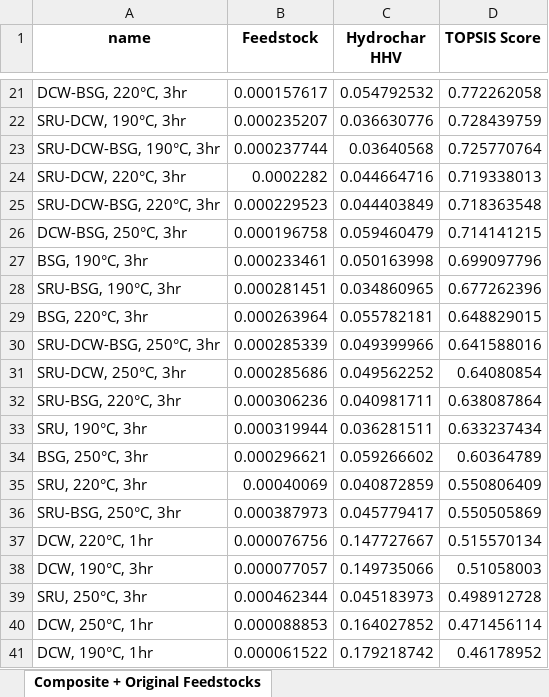
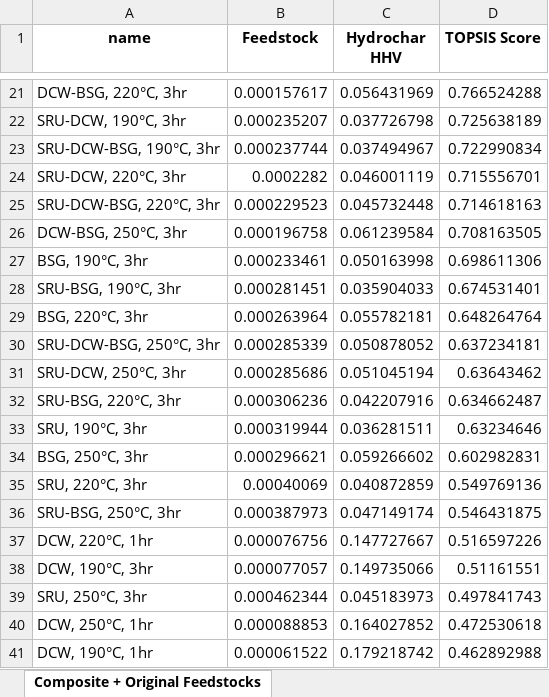
Before and after one commit to EME2-Lab/HTC-lab-exploratory, an Excel workbook: results/TOPSIS-scores.xlsx, sheet Composite + Original Feedstocks, drawn as a sheet; only a part is shown, gaps mark what is left out; values as stored, in another font and other column widths than the file's, no borders; the diff covers the shown part only; the diff names each change by its address in the sheet, - before the commit and + after, or states it on an @@ line.

```diff
--- a/results/TOPSIS-scores.xlsx (sheet Composite + Original Feedstocks)
+++ b/results/TOPSIS-scores.xlsx (sheet Composite + Original Feedstocks)
-C21 (Hydrochar HHV): 0.054792532
+C21 (Hydrochar HHV): 0.056431969
-D21 (TOPSIS Score): 0.772262058
+D21 (TOPSIS Score): 0.766524288
-C22 (Hydrochar HHV): 0.036630776
+C22 (Hydrochar HHV): 0.037726798
-D22 (TOPSIS Score): 0.728439759
+D22 (TOPSIS Score): 0.725638189
-C23 (Hydrochar HHV): 0.03640568
+C23 (Hydrochar HHV): 0.037494967
-D23 (TOPSIS Score): 0.725770764
+D23 (TOPSIS Score): 0.722990834
-C24 (Hydrochar HHV): 0.044664716
+C24 (Hydrochar HHV): 0.046001119
-D24 (TOPSIS Score): 0.719338013
+D24 (TOPSIS Score): 0.715556701
-C25 (Hydrochar HHV): 0.044403849
+C25 (Hydrochar HHV): 0.045732448
-D25 (TOPSIS Score): 0.718363548
+D25 (TOPSIS Score): 0.714618163
-C26 (Hydrochar HHV): 0.059460479
+C26 (Hydrochar HHV): 0.061239584
-D26 (TOPSIS Score): 0.714141215
+D26 (TOPSIS Score): 0.708163505
-D27 (TOPSIS Score): 0.699097796
+D27 (TOPSIS Score): 0.698611306
-C28 (Hydrochar HHV): 0.034860965
+C28 (Hydrochar HHV): 0.035904033
-D28 (TOPSIS Score): 0.677262396
+D28 (TOPSIS Score): 0.674531401
-D29 (TOPSIS Score): 0.648829015
+D29 (TOPSIS Score): 0.648264764
-C30 (Hydrochar HHV): 0.049399966
+C30 (Hydrochar HHV): 0.050878052
-D30 (TOPSIS Score): 0.641588016
+D30 (TOPSIS Score): 0.637234181
-C31 (Hydrochar HHV): 0.049562252
+C31 (Hydrochar HHV): 0.051045194
-D31 (TOPSIS Score): 0.64080854
+D31 (TOPSIS Score): 0.63643462
-C32 (Hydrochar HHV): 0.040981711
+C32 (Hydrochar HHV): 0.042207916
-D32 (TOPSIS Score): 0.638087864
+D32 (TOPSIS Score): 0.634662487
-D33 (TOPSIS Score): 0.633237434
+D33 (TOPSIS Score): 0.63234646
-D34 (TOPSIS Score): 0.60364789
+D34 (TOPSIS Score): 0.602982831
-D35 (TOPSIS Score): 0.550806409
+D35 (TOPSIS Score): 0.549769136
-C36 (Hydrochar HHV): 0.045779417
+C36 (Hydrochar HHV): 0.047149174
-D36 (TOPSIS Score): 0.550505869
+D36 (TOPSIS Score): 0.546431875
-D37 (TOPSIS Score): 0.515570134
+D37 (TOPSIS Score): 0.516597226
-D38 (TOPSIS Score): 0.51058003
+D38 (TOPSIS Score): 0.51161551
-D39 (TOPSIS Score): 0.498912728
+D39 (TOPSIS Score): 0.497841743
-D40 (TOPSIS Score): 0.471456114
+D40 (TOPSIS Score): 0.472530618
-D41 (TOPSIS Score): 0.46178952
+D41 (TOPSIS Score): 0.462892988
```
Also changed, not shown: 1 added row, 1 removed row and 32 edited cells elsewhere in this sheet, results/Uncertainty_Analysis.xlsx, results/feedstock_lcia.xlsx, 7 other files.
